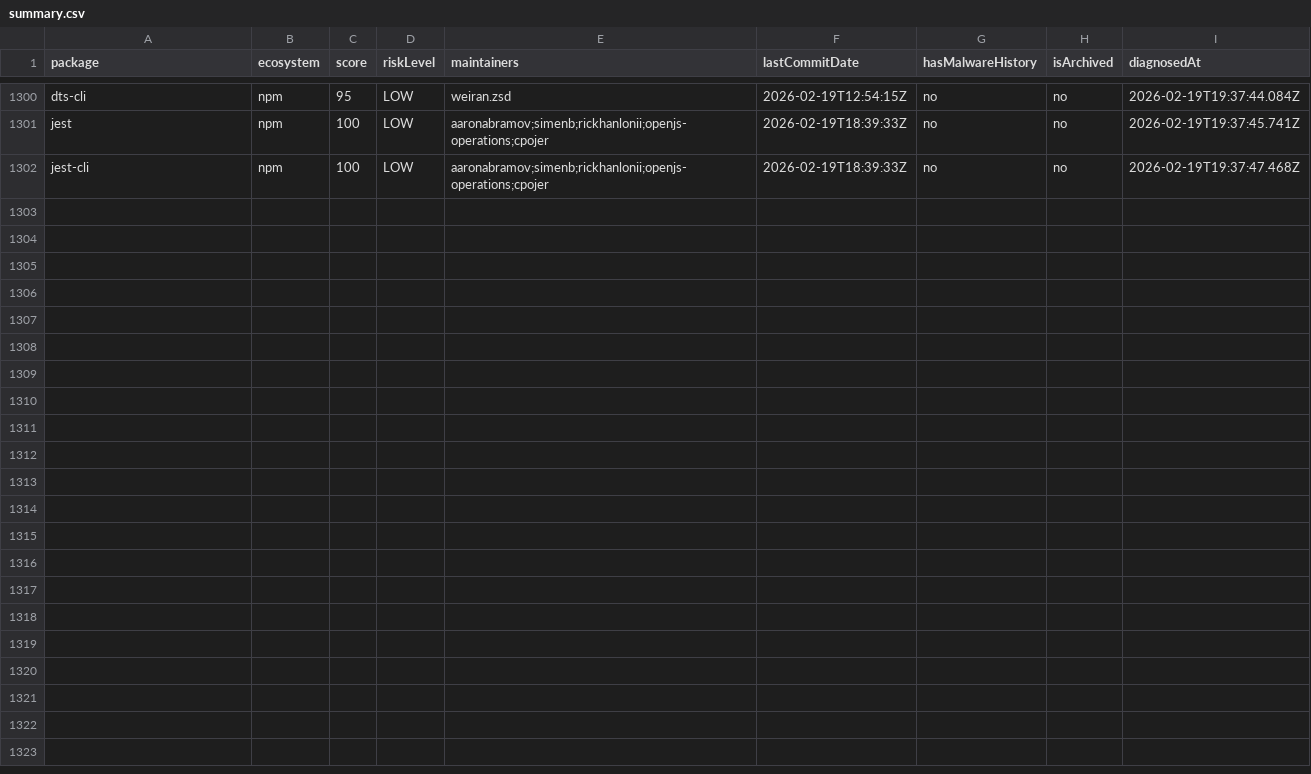
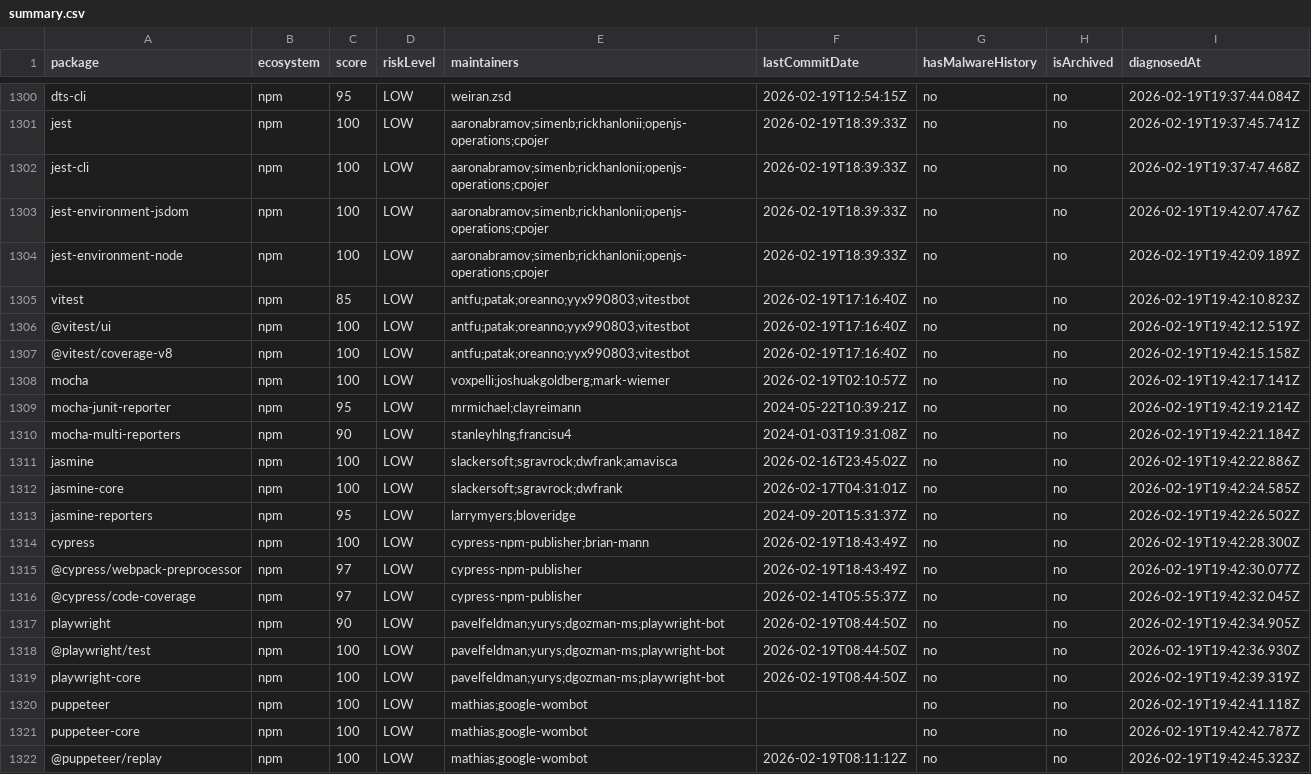
Before and after one commit to taku-tez/RepVet, a CSV file: batch-results/summary.csv, drawn as a sheet; only a part is shown, gaps mark what is left out; the diff names each change by its address in the sheet, - before the commit and + after, or states it on an @@ line.

Commit message:
batch: OSS診断結果追加 (Batch #69)

```diff
--- a/batch-results/summary.csv
+++ b/batch-results/summary.csv
+row 1303: jest-environment-jsdom | npm | 100 | LOW | aaronabramov;simenb;rickhanlonii;openjs-operations;cpojer | 2026-02-19T18:39:33Z | no | no | 2026-02-19T19:42:07.476Z
+row 1304: jest-environment-node | npm | 100 | LOW | aaronabramov;simenb;rickhanlonii;openjs-operations;cpojer | 2026-02-19T18:39:33Z | no | no | 2026-02-19T19:42:09.189Z
+row 1305: vitest | npm | 85 | LOW | antfu;patak;oreanno;yyx990803;vitestbot | 2026-02-19T17:16:40Z | no | no | 2026-02-19T19:42:10.823Z
+row 1306: @vitest/ui | npm | 100 | LOW | antfu;patak;oreanno;yyx990803;vitestbot | 2026-02-19T17:16:40Z | no | no | 2026-02-19T19:42:12.519Z
+row 1307: @vitest/coverage-v8 | npm | 100 | LOW | antfu;patak;oreanno;yyx990803;vitestbot | 2026-02-19T17:16:40Z | no | no | 2026-02-19T19:42:15.158Z
+row 1308: mocha | npm | 100 | LOW | voxpelli;joshuakgoldberg;mark-wiemer | 2026-02-19T02:10:57Z | no | no | 2026-02-19T19:42:17.141Z
+row 1309: mocha-junit-reporter | npm | 95 | LOW | mrmichael;clayreimann | 2024-05-22T10:39:21Z | no | no | 2026-02-19T19:42:19.214Z
+row 1310: mocha-multi-reporters | npm | 90 | LOW | stanleyhlng;francisu4 | 2024-01-03T19:31:08Z | no | no | 2026-02-19T19:42:21.184Z
+row 1311: jasmine | npm | 100 | LOW | slackersoft;sgravrock;dwfrank;amavisca | 2026-02-16T23:45:02Z | no | no | 2026-02-19T19:42:22.886Z
+row 1312: jasmine-core | npm | 100 | LOW | slackersoft;sgravrock;dwfrank | 2026-02-17T04:31:01Z | no | no | 2026-02-19T19:42:24.585Z
+row 1313: jasmine-reporters | npm | 95 | LOW | larrymyers;bloveridge | 2024-09-20T15:31:37Z | no | no | 2026-02-19T19:42:26.502Z
+row 1314: cypress | npm | 100 | LOW | cypress-npm-publisher;brian-mann | 2026-02-19T18:43:49Z | no | no | 2026-02-19T19:42:28.300Z
+row 1315: @cypress/webpack-preprocessor | npm | 97 | LOW | cypress-npm-publisher | 2026-02-19T18:43:49Z | no | no | 2026-02-19T19:42:30.077Z
+row 1316: @cypress/code-coverage | npm | 97 | LOW | cypress-npm-publisher | 2026-02-14T05:55:37Z | no | no | 2026-02-19T19:42:32.045Z
+row 1317: playwright | npm | 90 | LOW | pavelfeldman;yurys;dgozman-ms;playwright-bot | 2026-02-19T08:44:50Z | no | no | 2026-02-19T19:42:34.905Z
+row 1318: @playwright/test | npm | 100 | LOW | pavelfeldman;yurys;dgozman-ms;playwright-bot | 2026-02-19T08:44:50Z | no | no | 2026-02-19T19:42:36.930Z
+row 1319: playwright-core | npm | 100 | LOW | pavelfeldman;yurys;dgozman-ms;playwright-bot | 2026-02-19T08:44:50Z | no | no | 2026-02-19T19:42:39.319Z
+row 1320: puppeteer | npm | 100 | LOW | mathias;google-wombot |  | no | no | 2026-02-19T19:42:41.118Z
+row 1321: puppeteer-core | npm | 100 | LOW | mathias;google-wombot |  | no | no | 2026-02-19T19:42:42.787Z
+row 1322: @puppeteer/replay | npm | 100 | LOW | mathias;google-wombot | 2026-02-19T08:11:12Z | no | no | 2026-02-19T19:42:45.323Z
```
Also changed, not shown: 18 other files.
